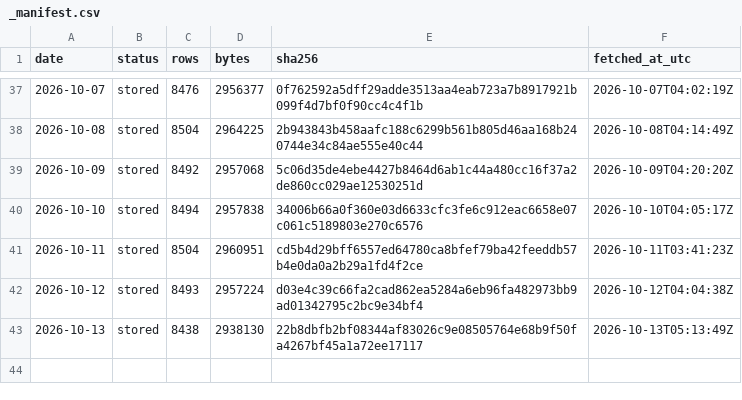
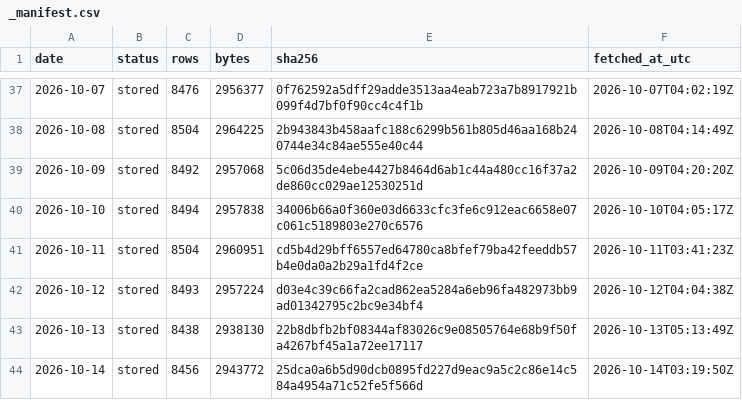
Before and after one commit to Jen-Chieh-Yu/stray-atlas, a CSV file: data/raw/_manifest.csv, drawn as a sheet; only a part is shown, gaps mark what is left out; the diff names each change by its address in the sheet, - before the commit and + after, or states it on an @@ line.

```diff
--- a/data/raw/_manifest.csv
+++ b/data/raw/_manifest.csv
+row 44: 2026-10-14 | stored | 8456 | 2943772 | 25dca0a6b5d90dcb0895fd227d9eac9a5c2c86e14c584a4954a71c52fe5f566d | 2026-10-14T03:19:50Z
```
Also changed, not shown: 11 other files.
